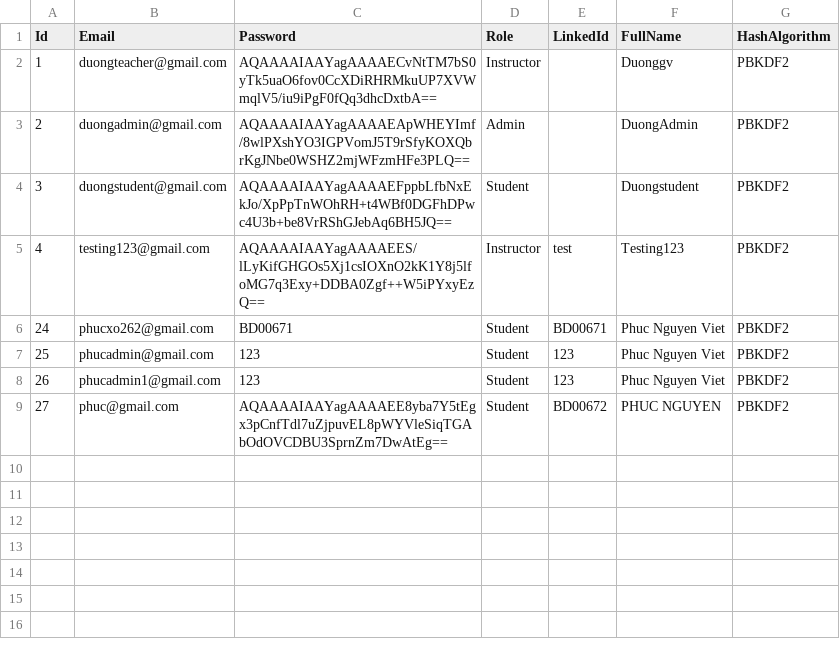
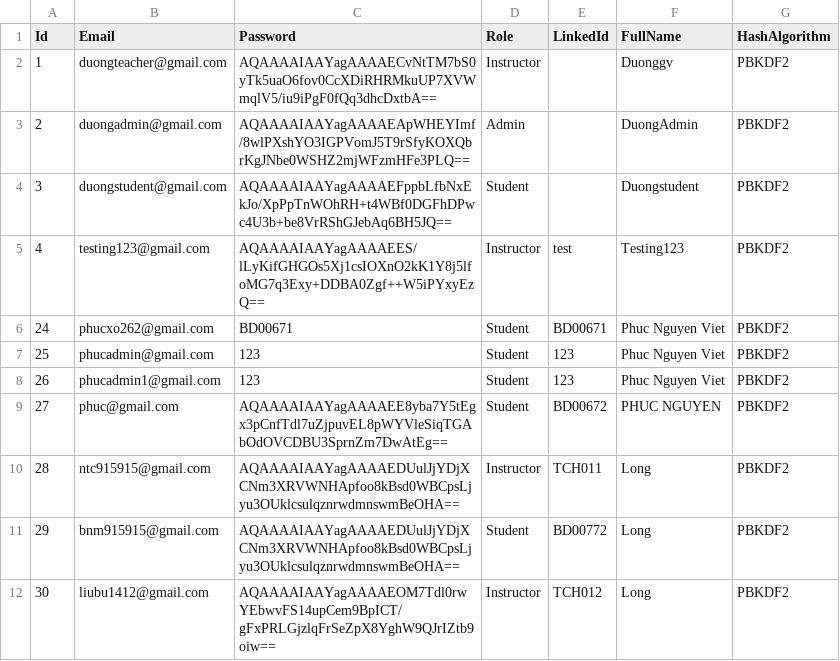
Before and after one commit to duonghd-dev/SIMS_FPT, a CSV file: CSV_DATA/users.csv, drawn as a sheet; the diff names each change by its address in the sheet, - before the commit and + after, or states it on an @@ line.

Commit message:
Add Data And Testing CSV

```diff
--- a/CSV_DATA/users.csv
+++ b/CSV_DATA/users.csv
+row 10: 28 | ntc915915@gmail.com | AQAAAAIAAYagAAAAEDUulJjYDjXCNm3XRVWNHApfoo8kBsd0WBCpsLjyu3OUklcsulqznrwdmnswmBeOHA== | Instructor | TCH011 | Long | PBKDF2
+row 11: 29 | bnm915915@gmail.com | AQAAAAIAAYagAAAAEDUulJjYDjXCNm3XRVWNHApfoo8kBsd0WBCpsLjyu3OUklcsulqznrwdmnswmBeOHA== | Student | BD00772 | Long | PBKDF2
+row 12: 30 | liubu1412@gmail.com | AQAAAAIAAYagAAAAEOM7Tdl0rwYEbwvFS14upCem9BpICT/gFxPRLGjzlqFrSeZpX8YghW9QJrIZtb9oiw== | Instructor | TCH012 | Long | PBKDF2
```
Also changed, not shown: CSV_DATA/classes.csv, CSV_DATA/student_classes.csv, 6 other files.
